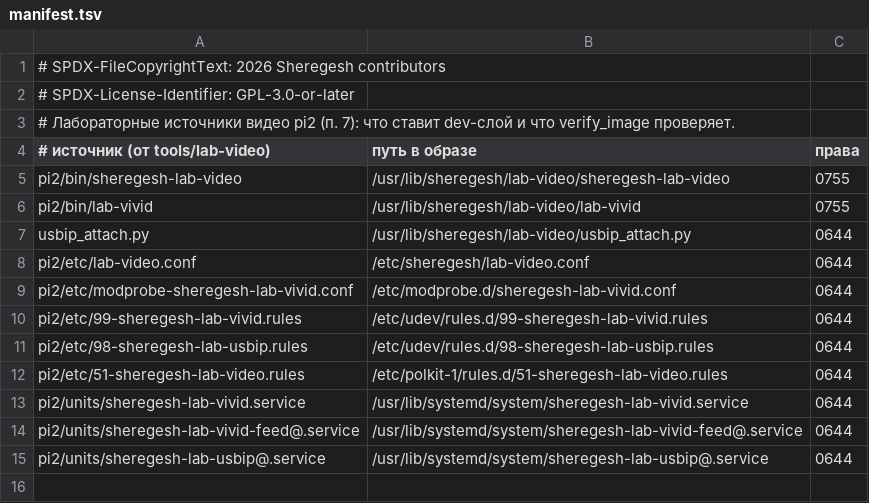
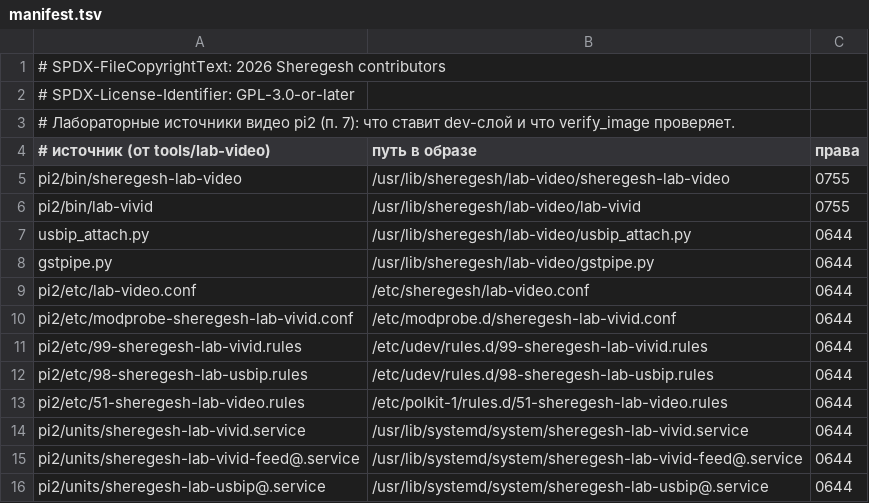
Before and after one commit to Gornist/sheregesh, a TSV file: tools/lab-video/pi2/manifest.tsv, drawn as a sheet; the diff names each change by its address in the sheet, - before the commit and + after, or states it on an @@ line.

```diff
--- a/tools/lab-video/pi2/manifest.tsv
+++ b/tools/lab-video/pi2/manifest.tsv
+row 8: gstpipe.py | /usr/lib/sheregesh/lab-video/gstpipe.py | 0644
```
Also changed, not shown: 20 other files.
